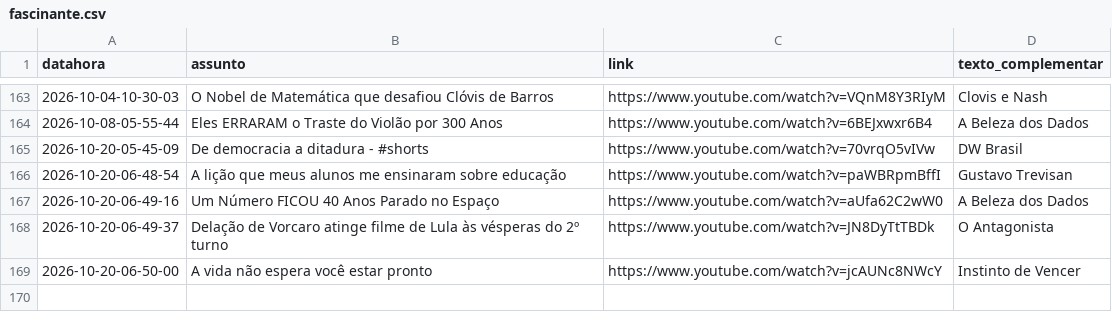
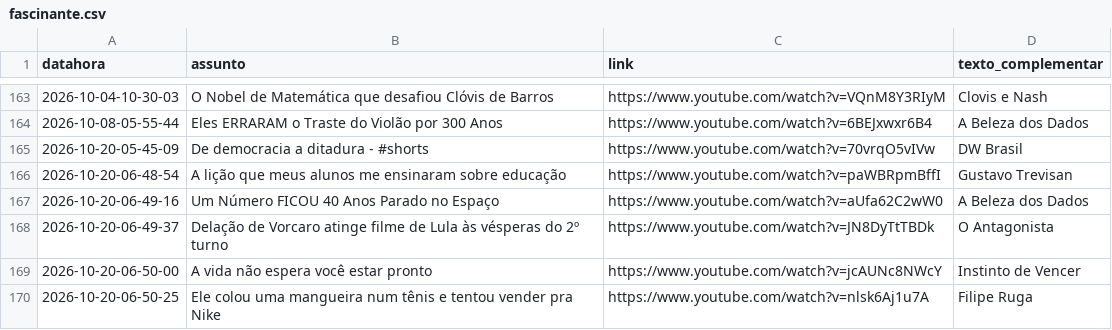
Before and after one commit to rjhalmeman/fascinante, a CSV file: fascinante.csv, drawn as a sheet; only a part is shown, gaps mark what is left out.

Commit message:
Atualização automática via painel web

```diff
--- a/fascinante.csv
+++ b/fascinante.csv
@@ -169 +169,2 @@ datahora;assunto;link;texto_complementar
 2026-10-20-06-50-00;A vida não espera você estar pronto;https://www.youtube.com/watch?v=jcAUNc8NWcY;Instinto de Vencer
+2026-10-20-06-50-25;Ele colou uma mangueira num tênis e tentou vender pra Nike;https://www.youtube.com/watch?v=nlsk6Aj1u7A;Filipe Ruga
```
